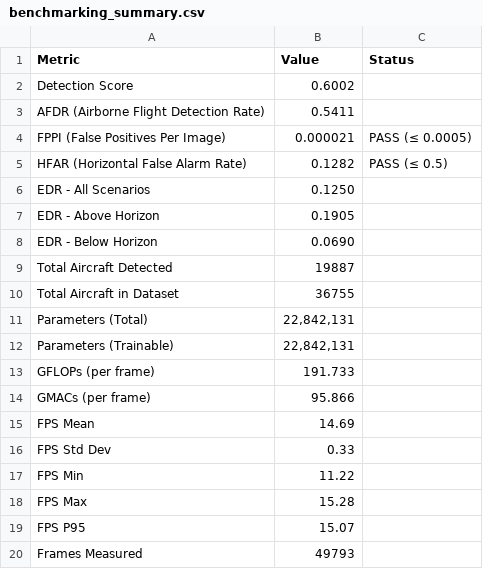
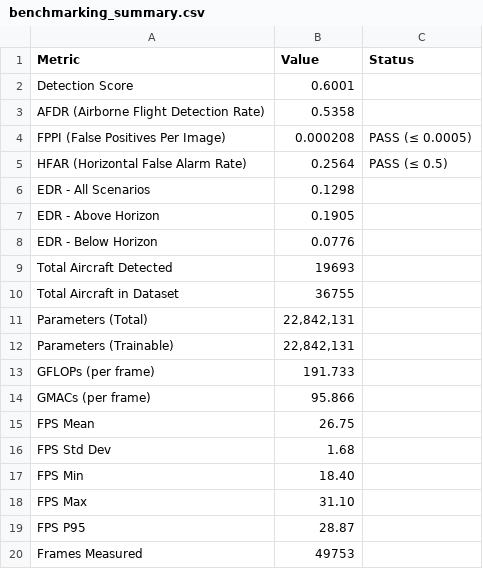
Before and after one commit to MaxB-RnD/Vision-Based-Sense-and-Avoid, a CSV file: results/core_improvement/mobilenetv4/benchmarking_summary.csv, drawn as a sheet.

```diff
--- a/results/core_improvement/mobilenetv4/benchmarking_summary.csv
+++ b/results/core_improvement/mobilenetv4/benchmarking_summary.csv
@@ -1,10 +1,10 @@
 Metric,Value,Status
-Detection Score,0.6002,
-AFDR (Airborne Flight Detection Rate),0.5411,
-FPPI (False Positives Per Image),0.000021,PASS (≤ 0.0005)
-HFAR (Horizontal False Alarm Rate),0.1282,PASS (≤ 0.5)
-EDR - All Scenarios,0.1250,
+Detection Score,0.6001,
+AFDR (Airborne Flight Detection Rate),0.5358,
+FPPI (False Positives Per Image),0.000208,PASS (≤ 0.0005)
+HFAR (Horizontal False Alarm Rate),0.2564,PASS (≤ 0.5)
+EDR - All Scenarios,0.1298,
 EDR - Above Horizon,0.1905,
-EDR - Below Horizon,0.0690,
-Total Aircraft Detected,19887,
+EDR - Below Horizon,0.0776,
+Total Aircraft Detected,19693,
 Total Aircraft in Dataset,36755,
@@ -14,7 +14,7 @@ GFLOPs (per frame),191.733,
 GMACs (per frame),95.866,
-FPS Mean,14.69,
-FPS Std Dev,0.33,
-FPS Min,11.22,
-FPS Max,15.28,
-FPS P95,15.07,
-Frames Measured,49793,
+FPS Mean,26.75,
+FPS Std Dev,1.68,
+FPS Min,18.40,
+FPS Max,31.10,
+FPS P95,28.87,
+Frames Measured,49753,
```
Also changed, not shown: results/core_improvement/efficientvitb2/benchmarking_summary.csv, results/core_improvement/efficientvitm2/benchmarking_summary.csv, 9 other files.
